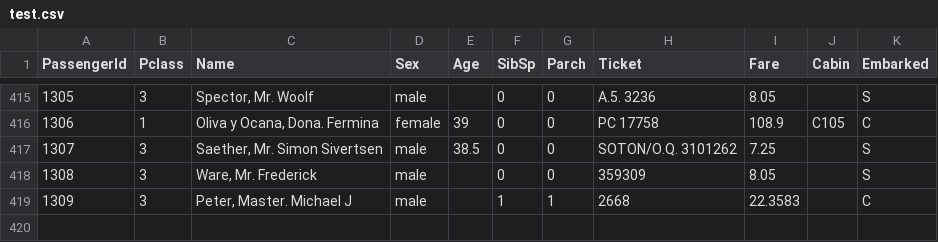
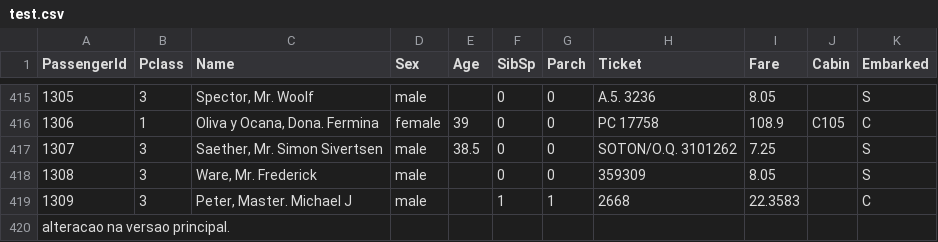
Before and after one commit to jchambyd/Datasets, a CSV file: Titanic/test.csv, drawn as a sheet; only a part is shown, gaps mark what is left out; the diff names each change by its address in the sheet, - before the commit and + after, or states it on an @@ line.

Commit message:
criei linha nova no arquivo teste.

```diff
--- a/Titanic/test.csv
+++ b/Titanic/test.csv
+row 420: alteracao na versao principal.
```
